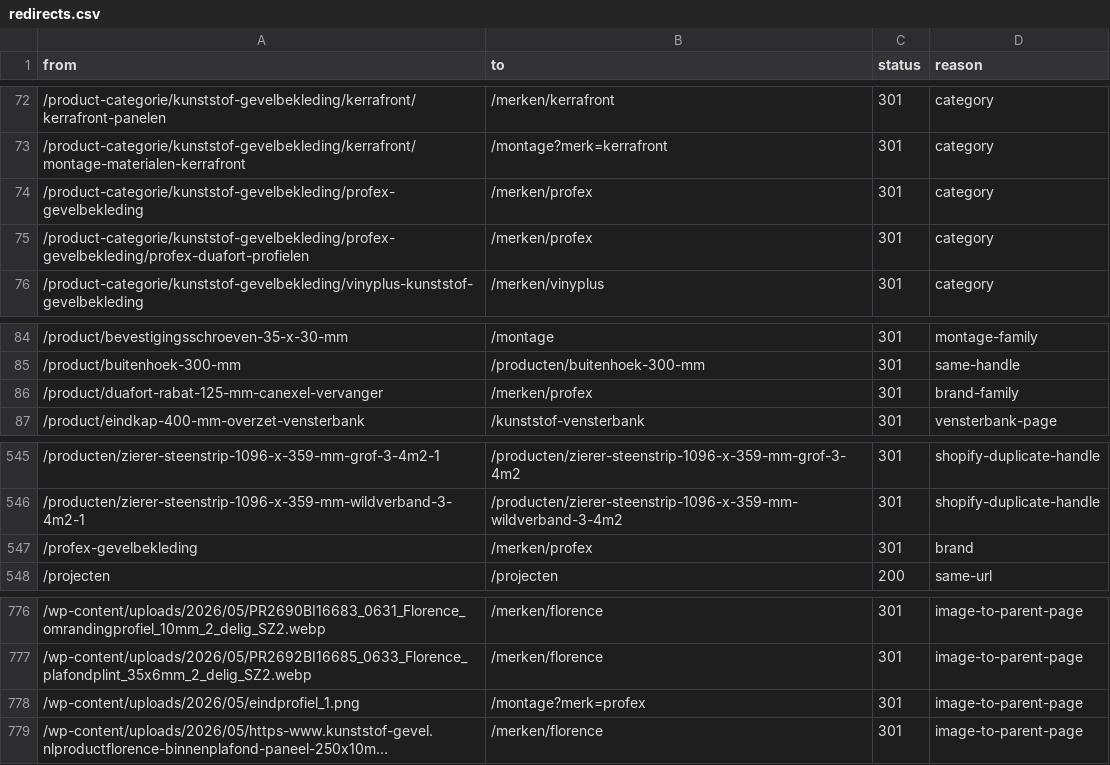
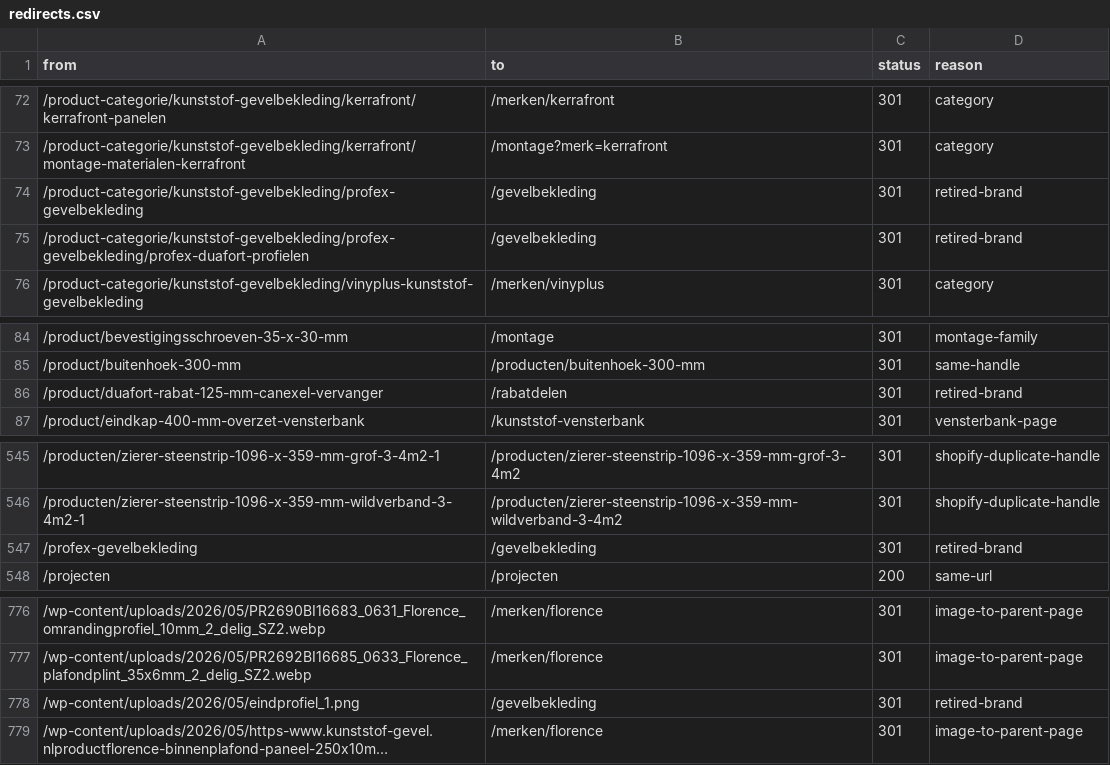
Before and after one commit to RubenPouw/kunststof-gevel-website, a CSV file: data/seo/redirects.csv, drawn as a sheet; only a part is shown, gaps mark what is left out; long unchanged cells end in …; the diff covers the shown part only; the diff names each change by its address in the sheet, - before the commit and + after, or states it on an @@ line.

```diff
--- a/data/seo/redirects.csv
+++ b/data/seo/redirects.csv
-B74:B75 (to): /merken/profex
+B74:B75 (to): /gevelbekleding
-D74:D75 (reason): category
+D74:D75 (reason): retired-brand
-B86 (to): /merken/profex
+B86 (to): /rabatdelen
-D86 (reason): brand-family
+D86 (reason): retired-brand
-B547 (to): /merken/profex
+B547 (to): /gevelbekleding
-D547 (reason): brand
+D547 (reason): retired-brand
-B778 (to): /montage?merk=profex
+B778 (to): /gevelbekleding
-D778 (reason): image-to-parent-page
+D778 (reason): retired-brand
```
Also changed, not shown: 32 edited cells elsewhere in this file, data/shopify-import.csv, docs/redirectkaart.csv, 23 other files.
